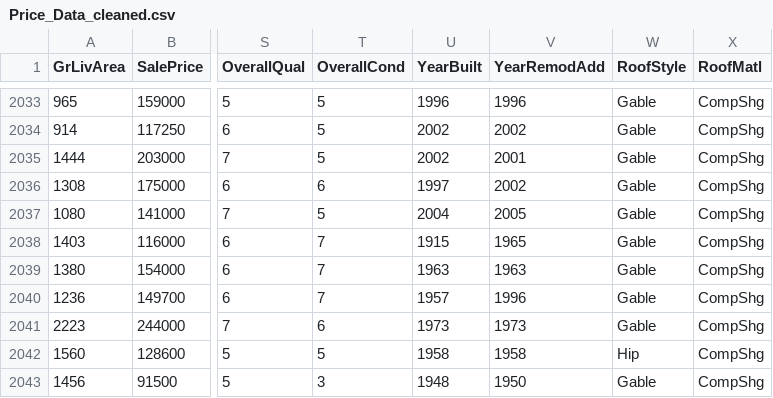
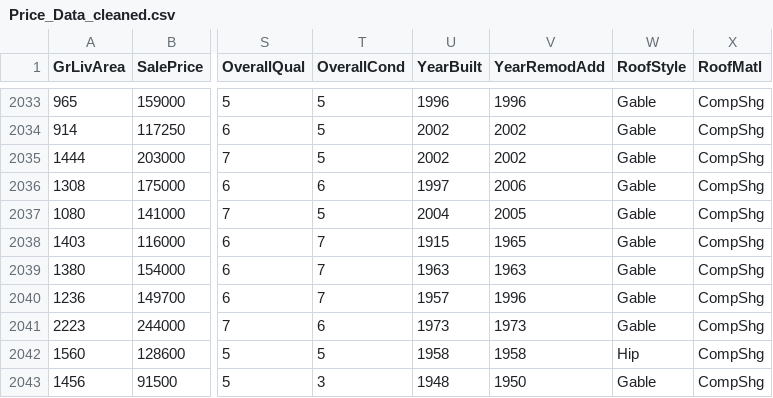
Before and after one commit to hikarinosenshi/ml_project, a CSV file: ariel/Price_Data_cleaned.csv, drawn as a sheet; only a part is shown, gaps mark what is left out; the diff names each change by its address in the sheet, - before the commit and + after, or states it on an @@ line.

```diff
--- a/ariel/Price_Data_cleaned.csv
+++ b/ariel/Price_Data_cleaned.csv
-V2035 (YearRemodAdd): 2001
+V2035 (YearRemodAdd): 2002
-V2036 (YearRemodAdd): 2002
+V2036 (YearRemodAdd): 2006
```
Also changed, not shown: 6 other files.
